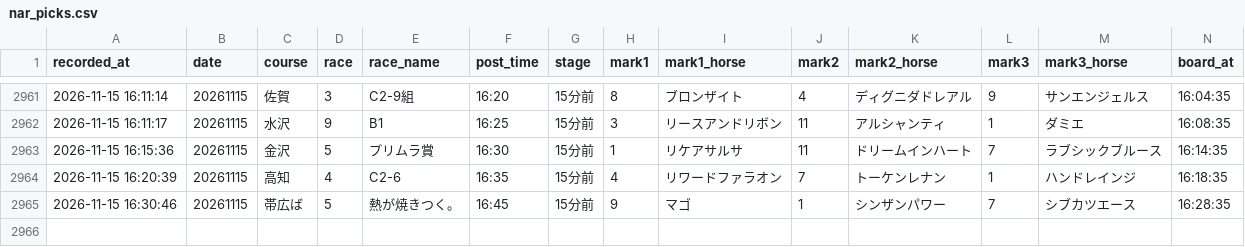
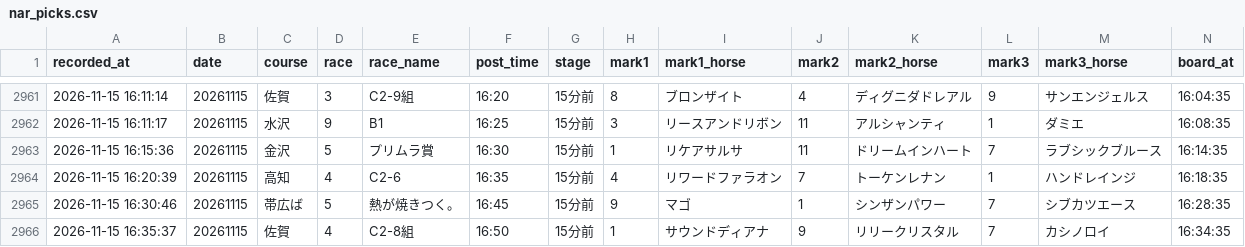
Before and after one commit to mtezoro-hash/keiba-picks, a CSV file: nar_picks.csv, drawn as a sheet; only a part is shown, gaps mark what is left out; rows hold the shown columns only; the diff names each change by its address in the sheet, - before the commit and + after, or states it on an @@ line.

Commit message:
地方の記録 nar_picks.csv 20261115

```diff
--- a/nar_picks.csv
+++ b/nar_picks.csv
+row 2966: 2026-11-15 16:35:37 | 20261115 | 佐賀 | 4 | C2-8組 | 16:50 | 15分前 | 1 | サウンドディアナ | 9 | リリークリスタル | 7 | カシノロイ | 16:34:35
```
